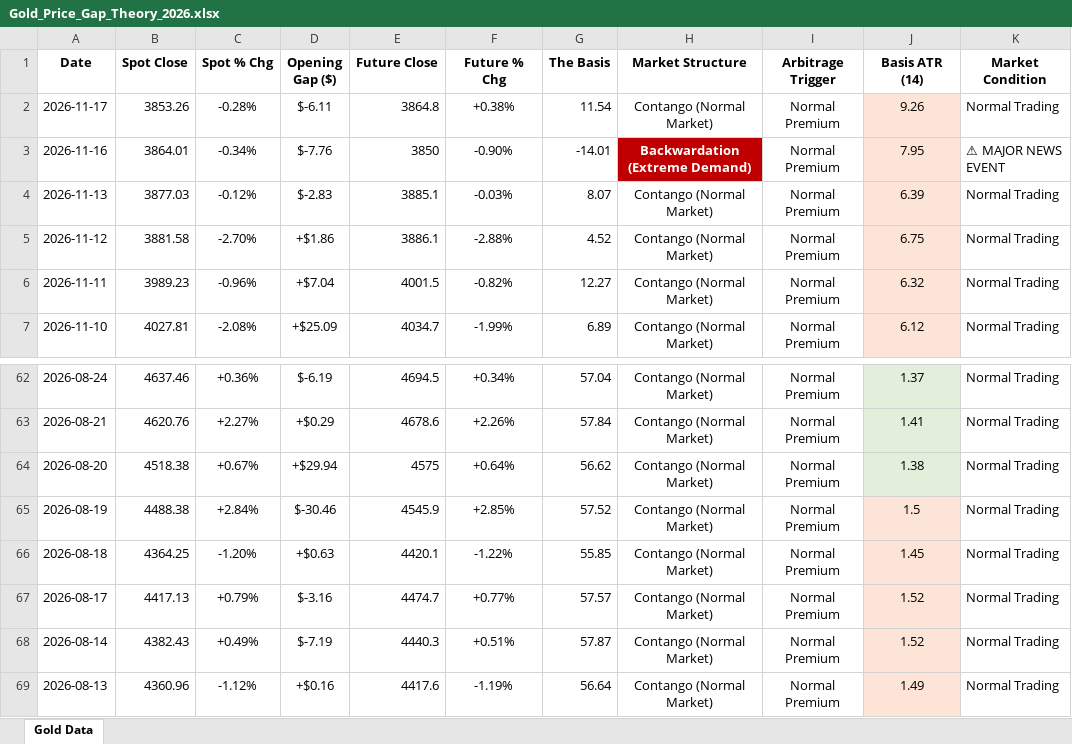
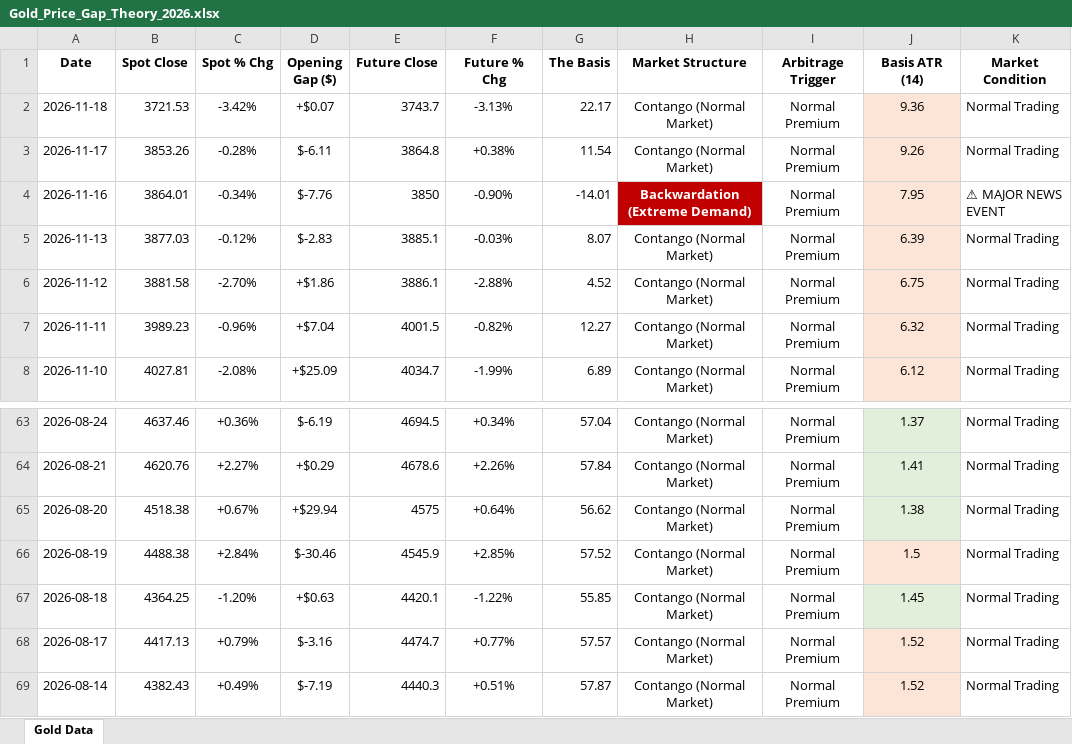
Before and after one commit to Jamesssurfer/SpotVsFutureGold, an Excel workbook: Gold_Price_Gap_Theory_2026.xlsx, sheet Gold Data, drawn as a sheet; only a part is shown, gaps mark what is left out; the shorter side is filled out with more unchanged rows; values as stored, in another font and other column widths than the file's, no borders; addresses are those after the commit; the diff names each change by its address in the sheet, - before the commit and + after, or states it on an @@ line.

Commit message:
Automated Web Log Sync: 2026-11-20 08:43

```diff
--- a/Gold_Price_Gap_Theory_2026.xlsx (sheet Gold Data)
+++ b/Gold_Price_Gap_Theory_2026.xlsx (sheet Gold Data)
+row 2: 2026-11-18 | 3721.53 | -3.42% | +$0.07 | 3743.7 | -3.13% | 22.17 | Contango (Normal Market) | Normal Premium | 9.36 | Normal Trading
-J67 fill: #FCE4D6
+J67 fill: #E2EFDA
```
